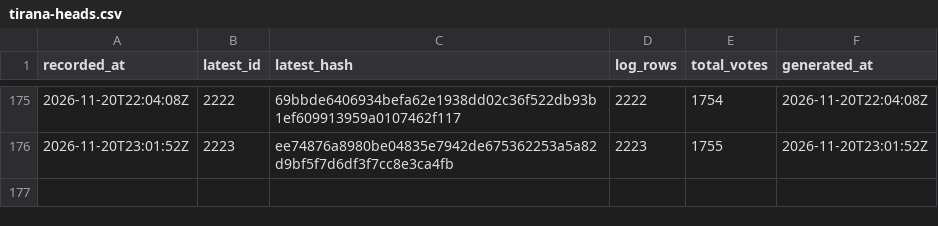
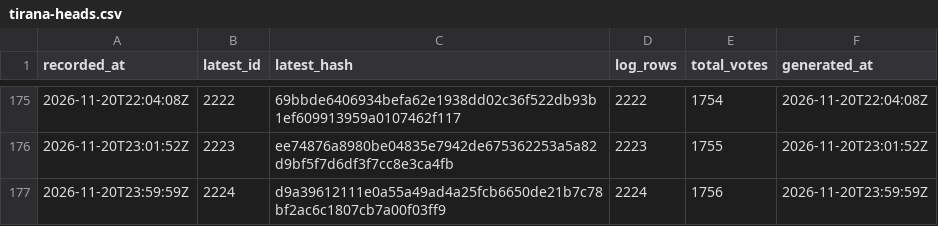
Before and after one commit to listastudentore-afk/lista-studentore-audit, a CSV file: tirana-heads.csv, drawn as a sheet; only a part is shown, gaps mark what is left out.

```diff
--- a/tirana-heads.csv
+++ b/tirana-heads.csv
@@ -176 +176,2 @@ recorded_at,latest_id,latest_hash,log_rows,total_votes,generated_at
 2026-11-20T23:01:52Z,2223,ee74876a8980be04835e7942de675362253a5a82d9bf5f7d6df3f7cc8e3ca4fb,2223,1755,2026-11-20T23:01:52Z
+2026-11-20T23:59:59Z,2224,d9a39612111e0a55a49ad4a25fcb6650de21b7c78bf2ac6c1807cb7a00f03ff9,2224,1756,2026-11-20T23:59:59Z
```
Also changed, not shown: heads.csv, 1 other file.
